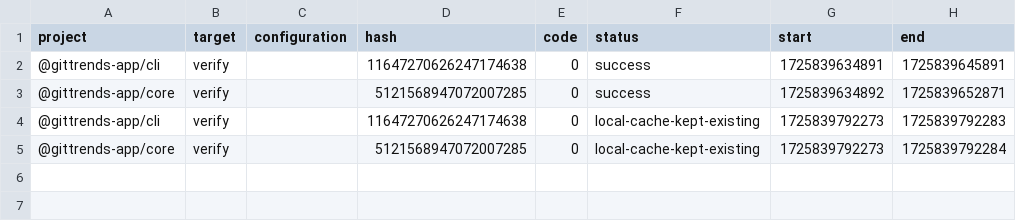
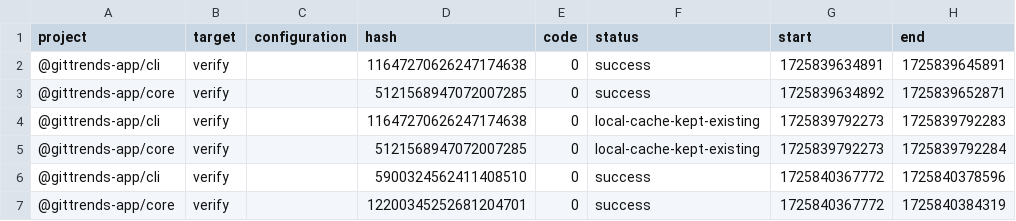
Before and after one commit to gittrends-app/gittrends-app, a CSV file: .nx/workspace-data/task-history.csv, drawn as a sheet; the diff names each change by its address in the sheet, - before the commit and + after, or states it on an @@ line.

Commit message:
chore: atualiza lerna metadata

```diff
--- a/.nx/workspace-data/task-history.csv
+++ b/.nx/workspace-data/task-history.csv
+row 6: @gittrends-app/cli | verify |  | 5900324562411408510 | 0 | success | 1725840367772 | 1725840378596
+row 7: @gittrends-app/core | verify |  | 12200345252681204701 | 0 | success | 1725840367772 | 1725840384319
```
